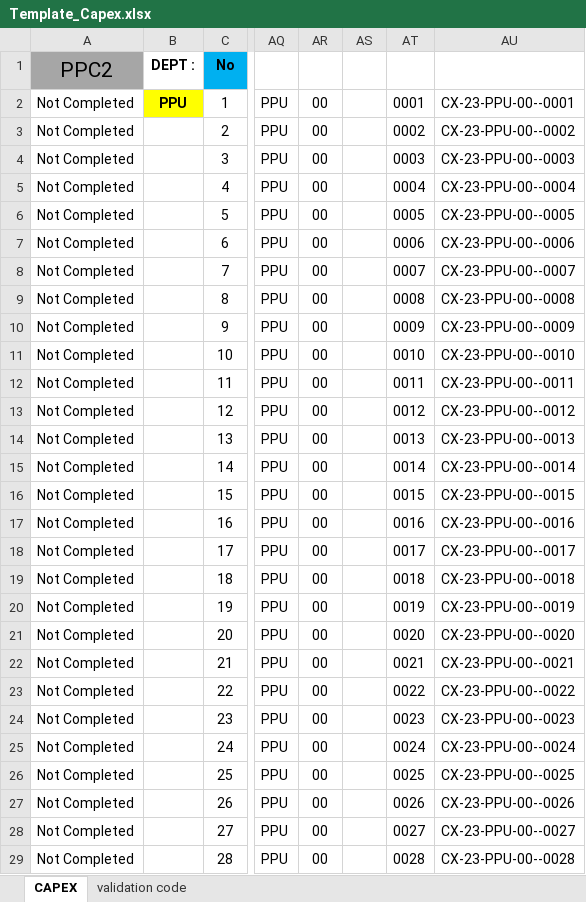
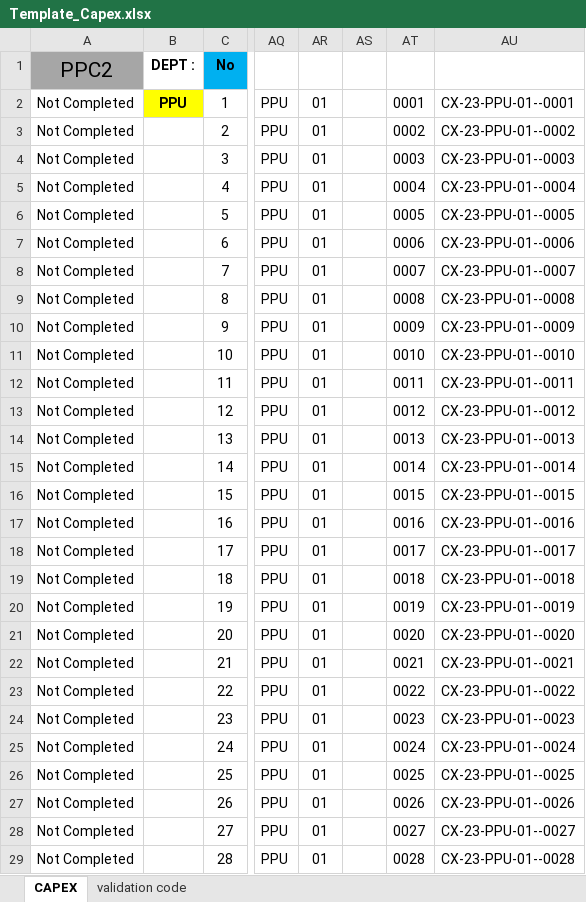
Before and after one commit to aisin-remote/cubic-pro, an Excel workbook: public/files/Template_Capex.xlsx, sheet CAPEX, drawn as a sheet; only a part is shown, gaps mark what is left out; values as stored, in another font and other column widths than the file's, no borders; conditional formats not drawn; the diff covers the shown part only; the diff names each change by its address in the sheet, - before the commit and + after, or states it on an @@ line.

Commit message:
dev-1.1.0 : upload capex request budget

```diff
--- a/public/files/Template_Capex.xlsx (sheet CAPEX)
+++ b/public/files/Template_Capex.xlsx (sheet CAPEX)
-AR2:AR29: 00
+AR2:AR29: 01
-AU2: CX-23-PPU-00--0001
+AU2: CX-23-PPU-01--0001
-AU3: CX-23-PPU-00--0002
+AU3: CX-23-PPU-01--0002
-AU4: CX-23-PPU-00--0003
+AU4: CX-23-PPU-01--0003
-AU5: CX-23-PPU-00--0004
+AU5: CX-23-PPU-01--0004
-AU6: CX-23-PPU-00--0005
+AU6: CX-23-PPU-01--0005
-AU7: CX-23-PPU-00--0006
+AU7: CX-23-PPU-01--0006
-AU8: CX-23-PPU-00--0007
+AU8: CX-23-PPU-01--0007
-AU9: CX-23-PPU-00--0008
+AU9: CX-23-PPU-01--0008
-AU10: CX-23-PPU-00--0009
+AU10: CX-23-PPU-01--0009
-AU11: CX-23-PPU-00--0010
+AU11: CX-23-PPU-01--0010
-AU12: CX-23-PPU-00--0011
+AU12: CX-23-PPU-01--0011
-AU13: CX-23-PPU-00--0012
+AU13: CX-23-PPU-01--0012
-AU14: CX-23-PPU-00--0013
+AU14: CX-23-PPU-01--0013
-AU15: CX-23-PPU-00--0014
+AU15: CX-23-PPU-01--0014
-AU16: CX-23-PPU-00--0015
+AU16: CX-23-PPU-01--0015
-AU17: CX-23-PPU-00--0016
+AU17: CX-23-PPU-01--0016
-AU18: CX-23-PPU-00--0017
+AU18: CX-23-PPU-01--0017
-AU19: CX-23-PPU-00--0018
+AU19: CX-23-PPU-01--0018
-AU20: CX-23-PPU-00--0019
+AU20: CX-23-PPU-01--0019
-AU21: CX-23-PPU-00--0020
+AU21: CX-23-PPU-01--0020
-AU22: CX-23-PPU-00--0021
+AU22: CX-23-PPU-01--0021
-AU23: CX-23-PPU-00--0022
+AU23: CX-23-PPU-01--0022
-AU24: CX-23-PPU-00--0023
+AU24: CX-23-PPU-01--0023
-AU25: CX-23-PPU-00--0024
+AU25: CX-23-PPU-01--0024
-AU26: CX-23-PPU-00--0025
+AU26: CX-23-PPU-01--0025
-AU27: CX-23-PPU-00--0026
+AU27: CX-23-PPU-01--0026
-AU28: CX-23-PPU-00--0027
+AU28: CX-23-PPU-01--0027
-AU29: CX-23-PPU-00--0028
+AU29: CX-23-PPU-01--0028
```
Also changed, not shown: 942 edited cells elsewhere in this sheet.
